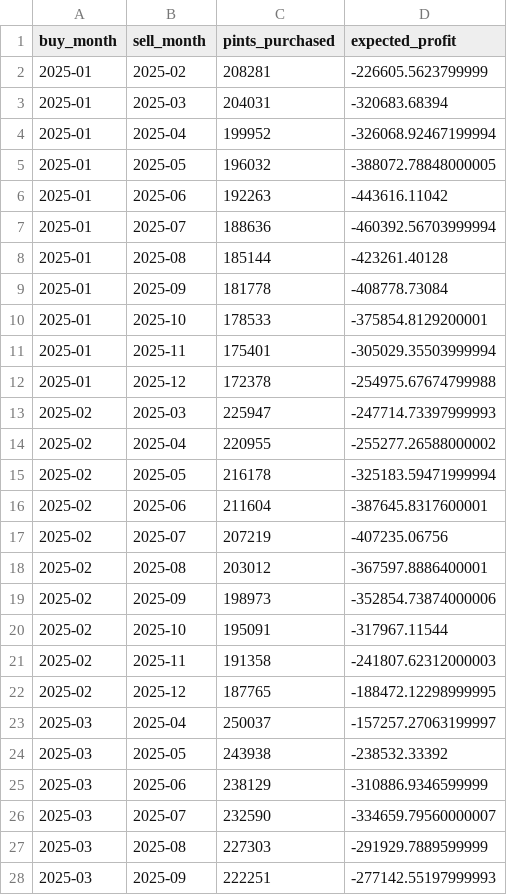
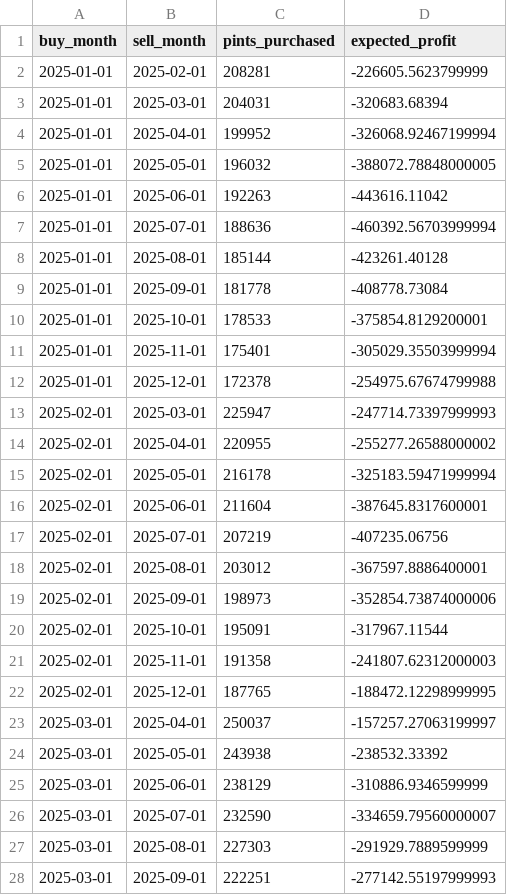
Before and after one commit to KIRBUEDU/dx704-project-02, a TSV file: timings.tsv, drawn as a sheet; only a part is shown; the diff covers the shown part only.

```diff
--- a/timings.tsv
+++ b/timings.tsv
@@ -1,28 +1,28 @@
 buy_month	sell_month	pints_purchased	expected_profit
-2025-01	2025-02	208281	-226605.5623799999
-2025-01	2025-03	204031	-320683.68394
-2025-01	2025-04	199952	-326068.92467199994
-2025-01	2025-05	196032	-388072.78848000005
-2025-01	2025-06	192263	-443616.11042
-2025-01	2025-07	188636	-460392.56703999994
-2025-01	2025-08	185144	-423261.40128
-2025-01	2025-09	181778	-408778.73084
-2025-01	2025-10	178533	-375854.8129200001
-2025-01	2025-11	175401	-305029.35503999994
-2025-01	2025-12	172378	-254975.67674799988
-2025-02	2025-03	225947	-247714.73397999993
-2025-02	2025-04	220955	-255277.26588000002
-2025-02	2025-05	216178	-325183.59471999994
-2025-02	2025-06	211604	-387645.8317600001
-2025-02	2025-07	207219	-407235.06756
-2025-02	2025-08	203012	-367597.8886400001
-2025-02	2025-09	198973	-352854.73874000006
-2025-02	2025-10	195091	-317967.11544
-2025-02	2025-11	191358	-241807.62312000003
-2025-02	2025-12	187765	-188472.12298999995
-2025-03	2025-04	250037	-157257.27063199997
-2025-03	2025-05	243938	-238532.33392
-2025-03	2025-06	238129	-310886.9346599999
-2025-03	2025-07	232590	-334659.79560000007
-2025-03	2025-08	227303	-291929.7889599999
-2025-03	2025-09	222251	-277142.55197999993
+2025-01-01	2025-02-01	208281	-226605.5623799999
+2025-01-01	2025-03-01	204031	-320683.68394
+2025-01-01	2025-04-01	199952	-326068.92467199994
+2025-01-01	2025-05-01	196032	-388072.78848000005
+2025-01-01	2025-06-01	192263	-443616.11042
+2025-01-01	2025-07-01	188636	-460392.56703999994
+2025-01-01	2025-08-01	185144	-423261.40128
+2025-01-01	2025-09-01	181778	-408778.73084
+2025-01-01	2025-10-01	178533	-375854.8129200001
+2025-01-01	2025-11-01	175401	-305029.35503999994
+2025-01-01	2025-12-01	172378	-254975.67674799988
+2025-02-01	2025-03-01	225947	-247714.73397999993
+2025-02-01	2025-04-01	220955	-255277.26588000002
+2025-02-01	2025-05-01	216178	-325183.59471999994
+2025-02-01	2025-06-01	211604	-387645.8317600001
+2025-02-01	2025-07-01	207219	-407235.06756
+2025-02-01	2025-08-01	203012	-367597.8886400001
+2025-02-01	2025-09-01	198973	-352854.73874000006
+2025-02-01	2025-10-01	195091	-317967.11544
+2025-02-01	2025-11-01	191358	-241807.62312000003
+2025-02-01	2025-12-01	187765	-188472.12298999995
+2025-03-01	2025-04-01	250037	-157257.27063199997
+2025-03-01	2025-05-01	243938	-238532.33392
+2025-03-01	2025-06-01	238129	-310886.9346599999
+2025-03-01	2025-07-01	232590	-334659.79560000007
+2025-03-01	2025-08-01	227303	-291929.7889599999
+2025-03-01	2025-09-01	222251	-277142.55197999993
```
Also changed, not shown: 78 edited cells elsewhere in this file, 1 other file.
